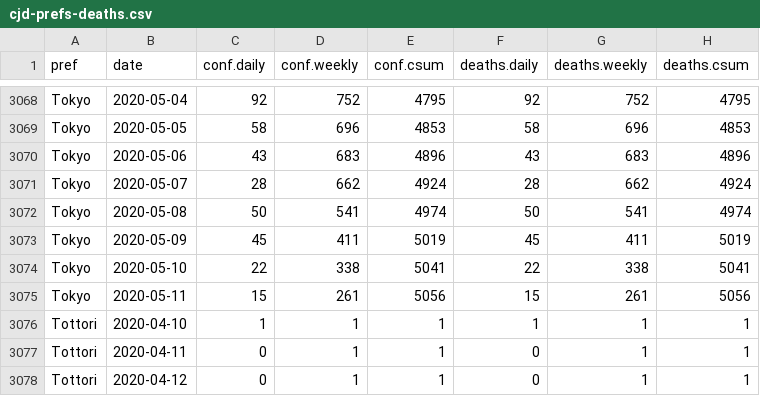
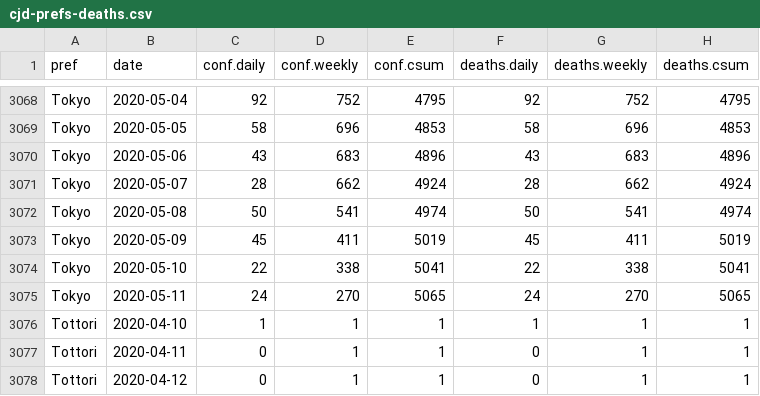
Before and after one commit to graphy-covidjp/xgraphy-covidjp.github.io, a CSV file: csv/cjd-prefs-deaths.csv, drawn as a sheet; only a part is shown, gaps mark what is left out; removed rows and columns are numbered as before the commit, all else as after; the diff names each change by its address in the sheet, - before the commit and + after, or states it on an @@ line.

```diff
--- a/csv/cjd-prefs-deaths.csv
+++ b/csv/cjd-prefs-deaths.csv
-row 3075: Tokyo | 2020-05-11 | 15 | 261 | 5056 | 15 | 261 | 5056
+row 3075: Tokyo | 2020-05-11 | 24 | 270 | 5065 | 24 | 270 | 5065
```
Also changed, not shown: 44 other files.
